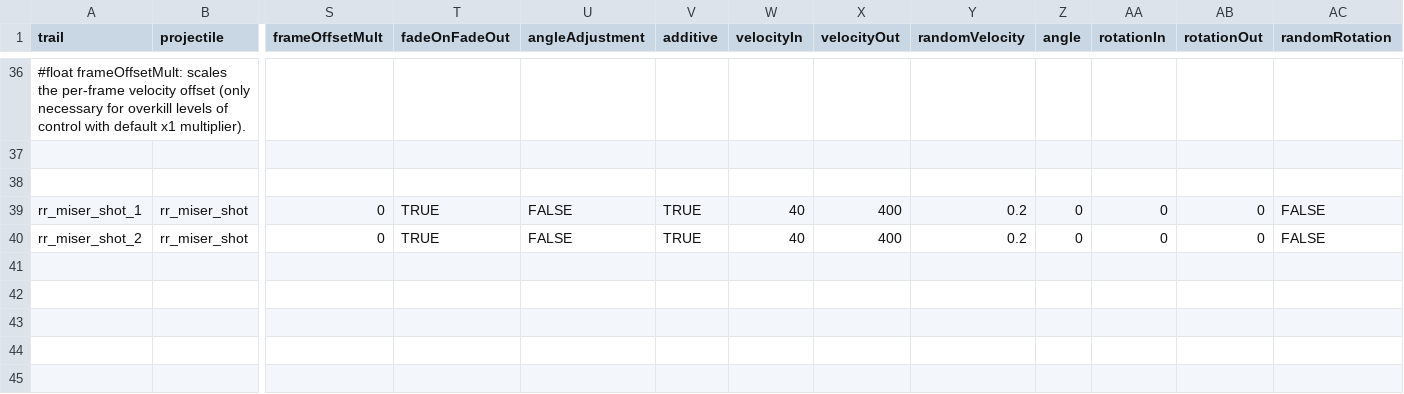
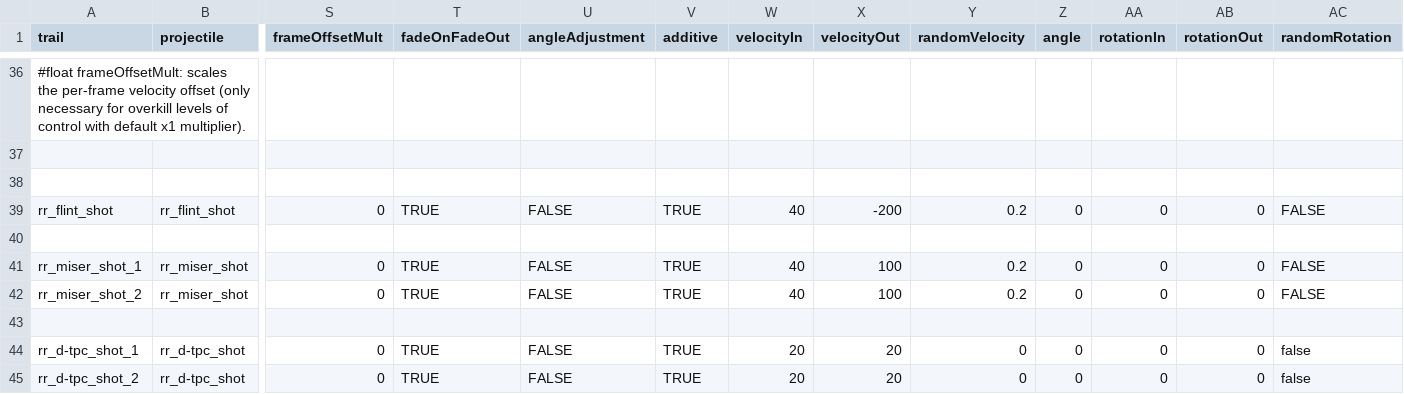
Before and after one commit to Bare-Poles/rotcesrats, a CSV file: data/config/modFiles/magicTrail_data.csv, drawn as a sheet; only a part is shown, gaps mark what is left out; addresses are those after the commit; rows hold the shown columns only; the diff names each change by its address in the sheet, - before the commit and + after, or states it on an @@ line.

```diff
--- a/data/config/modFiles/magicTrail_data.csv
+++ b/data/config/modFiles/magicTrail_data.csv
+row 39: rr_flint_shot | rr_flint_shot | 0 | TRUE | FALSE | TRUE | 40 | -200 | 0.2 | 0 | 0 | 0 | FALSE
+row 40: (empty)
-X41:X42 (velocityOut): 400
+X41:X42 (velocityOut): 100
+row 43: (empty)
+row 44: rr_d-tpc_shot_1 | rr_d-tpc_shot | 0 | TRUE | FALSE | TRUE | 20 | 20 | 0 | 0 | 0 | 0 | false
+row 45: rr_d-tpc_shot_2 | rr_d-tpc_shot | 0 | TRUE | FALSE | TRUE | 20 | 20 | 0 | 0 | 0 | 0 | false
```
Also changed, not shown: data/hulls/ship_data.csv, data/shipsystems/ship_systems.csv, 15 other files.
